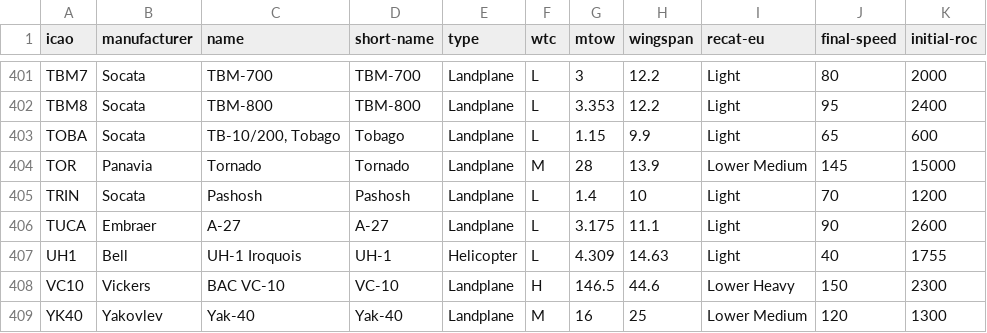
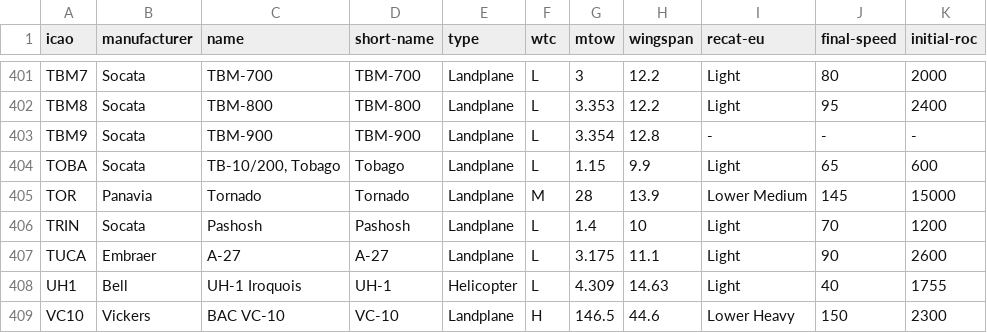
Before and after one commit to embienert/AircraftInfoPlugin, a CSV file: Release/aircraft_data.csv, drawn as a sheet; only a part is shown, gaps mark what is left out; the shorter side is filled out with more unchanged rows.

Commit message:
Added missing aircraft data For TBM 900 (TBM9).

```diff
--- a/Release/aircraft_data.csv
+++ b/Release/aircraft_data.csv
@@ -402,2 +402,3 @@ TBM7;Socata;TBM-700;TBM-700;Landplane;L;3;12.2;Light;80;2000
 TBM8;Socata;TBM-800;TBM-800;Landplane;L;3.353;12.2;Light;95;2400
+TBM9;Socata;TBM-900;TBM-900;Landplane;L;3.354;12.8;-;-;-
 TOBA;Socata;TB-10/200, Tobago;Tobago;Landplane;L;1.15;9.9;Light;65;600
```
